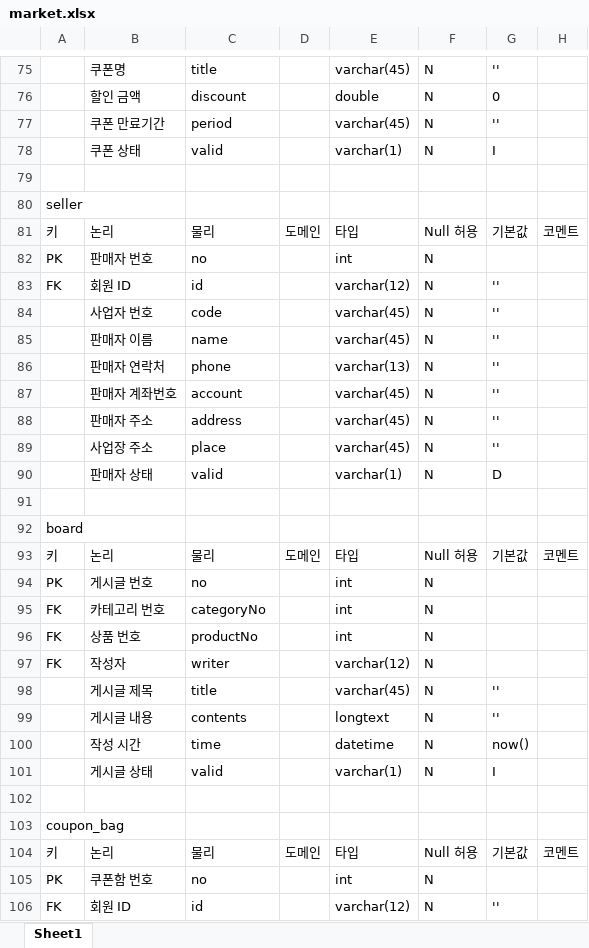
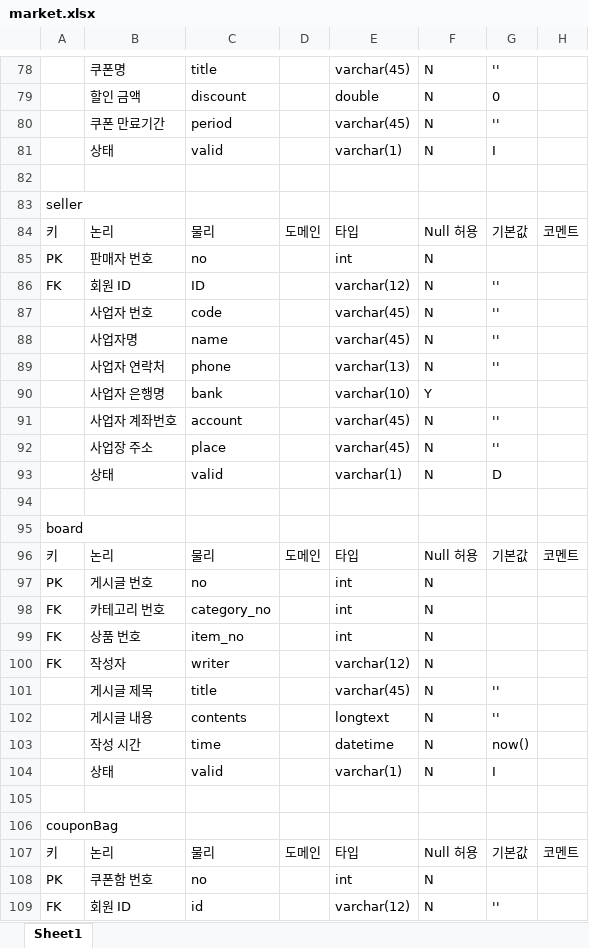
Before and after one commit to rosangels2/market, an Excel workbook: 포트폴리오/데이터베이스 설계/market.xlsx, sheet Sheet1, drawn as a sheet; only a part is shown, gaps mark what is left out; values as stored, in another font and other column widths than the file's, no borders; removed rows and columns are numbered as before the commit, all else as after; the diff covers the shown part only; the diff names each change by its address in the sheet, - before the commit and + after, or states it on an @@ line.

```diff
--- a/포트폴리오/데이터베이스 설계/market.xlsx (sheet Sheet1)
+++ b/포트폴리오/데이터베이스 설계/market.xlsx (sheet Sheet1)
-B81: 쿠폰 상태
+B81: 상태
-C86: id
+C86: ID
-B88: 판매자 이름
+B88: 사업자명
-B89: 판매자 연락처
+B89: 사업자 연락처
+row 90:  | 사업자 은행명 | bank |  | varchar(10) | Y
-B91: 판매자 계좌번호
+B91: 사업자 계좌번호
-row 88:  | 판매자 주소 | address |  | varchar(45) | N | ''
-B93: 판매자 상태
+B93: 상태
-C98: categoryNo
+C98: category_no
-C99: productNo
+C99: item_no
-B104: 게시글 상태
+B104: 상태
-A106: coupon_bag
+A106: couponBag
```
Also changed, not shown: 13 added rows, 1 removed row, 2 moved rows and 28 edited cells elsewhere in this sheet, 18 other files.
